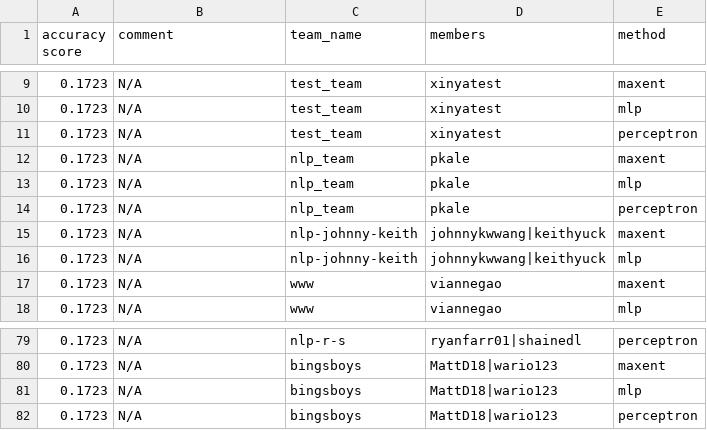
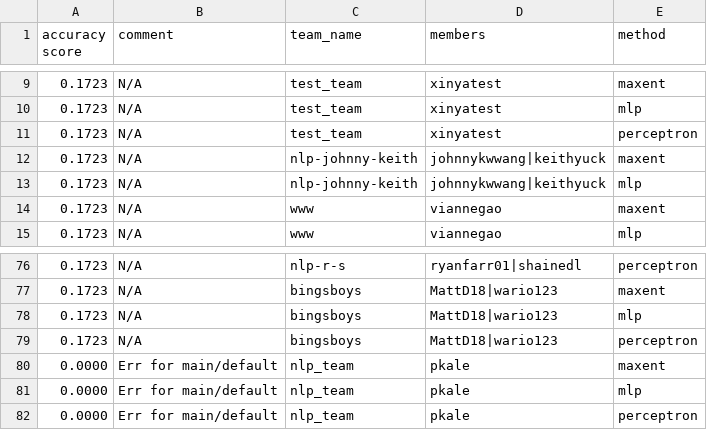
Before and after one commit to irenetung/assignment1, a CSV file: leaderboard/leaderboard_propername.csv, drawn as a sheet; only a part is shown, gaps mark what is left out; removed rows and columns are numbered as before the commit, all else as after; the diff names each change by its address in the sheet, - before the commit and + after, or states it on an @@ line.

Commit message:
cron update

```diff
--- a/leaderboard/leaderboard_propername.csv
+++ b/leaderboard/leaderboard_propername.csv
-row 12: 0.1723 | N/A | nlp_team | pkale | maxent
-row 13: 0.1723 | N/A | nlp_team | pkale | mlp
-row 14: 0.1723 | N/A | nlp_team | pkale | perceptron
+row 80: 0.0000 | Err for main/default | nlp_team | pkale | maxent
+row 81: 0.0000 | Err for main/default | nlp_team | pkale | mlp
+row 82: 0.0000 | Err for main/default | nlp_team | pkale | perceptron
```
